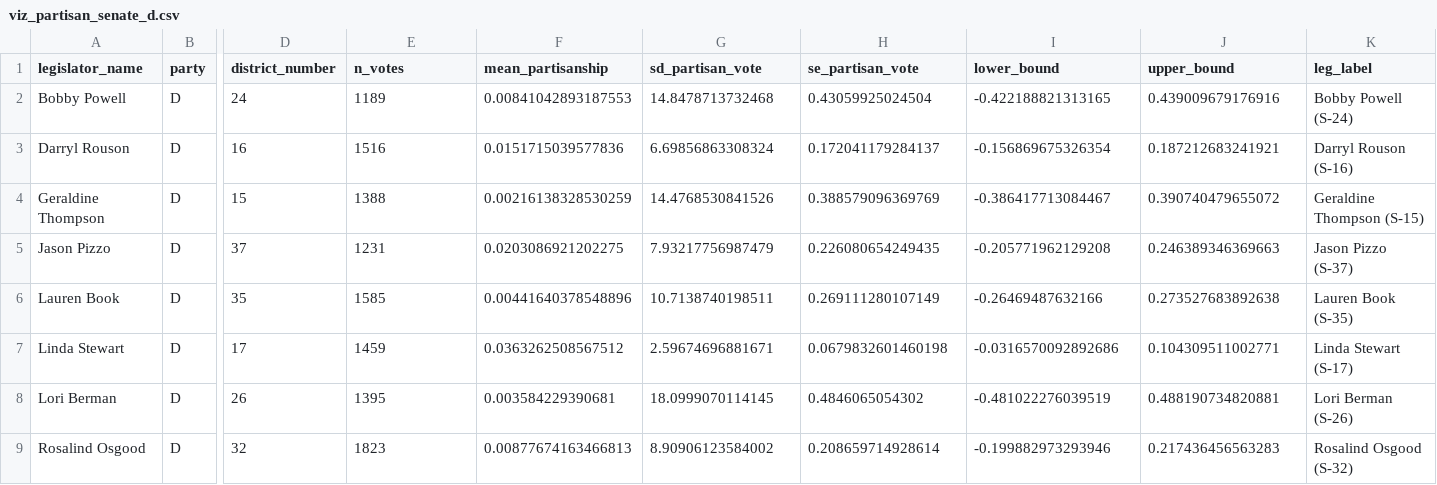
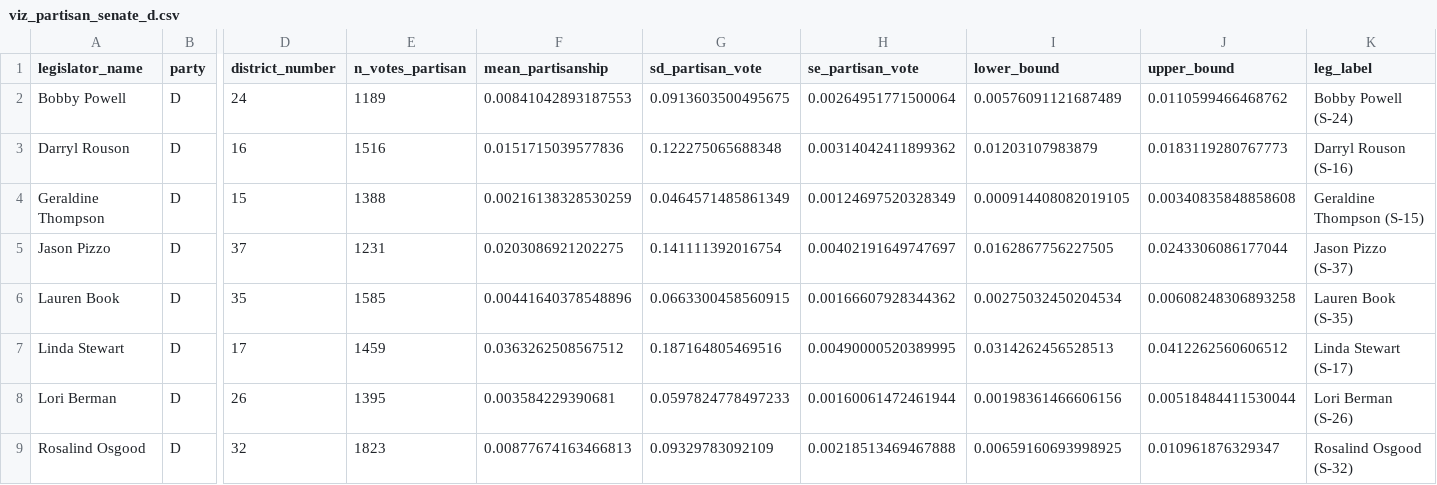
Before and after one commit to reliablerascal/fl-legislation-etl, a CSV file: data-app/viz_partisan_senate_d.csv, drawn as a sheet; only a part is shown, gaps mark what is left out; the diff covers the shown part only; the diff names each change by its address in the sheet, - before the commit and + after, or states it on an @@ line.

```diff
--- a/data-app/viz_partisan_senate_d.csv
+++ b/data-app/viz_partisan_senate_d.csv
-E1: n_votes
+E1: n_votes_partisan
-G2 (sd_partisan_vote): 14.8478713732468
+G2 (sd_partisan_vote): 0.0913603500495675
-H2 (se_partisan_vote): 0.43059925024504
+H2 (se_partisan_vote): 0.00264951771500064
-I2 (lower_bound): -0.422188821313165
+I2 (lower_bound): 0.00576091121687489
-J2 (upper_bound): 0.439009679176916
+J2 (upper_bound): 0.0110599466468762
-G3 (sd_partisan_vote): 6.69856863308324
+G3 (sd_partisan_vote): 0.122275065688348
-H3 (se_partisan_vote): 0.172041179284137
+H3 (se_partisan_vote): 0.00314042411899362
-I3 (lower_bound): -0.156869675326354
+I3 (lower_bound): 0.01203107983879
-J3 (upper_bound): 0.187212683241921
+J3 (upper_bound): 0.0183119280767773
-G4 (sd_partisan_vote): 14.4768530841526
+G4 (sd_partisan_vote): 0.0464571485861349
-H4 (se_partisan_vote): 0.388579096369769
+H4 (se_partisan_vote): 0.00124697520328349
-I4 (lower_bound): -0.386417713084467
+I4 (lower_bound): 0.000914408082019105
-J4 (upper_bound): 0.390740479655072
+J4 (upper_bound): 0.00340835848858608
-G5 (sd_partisan_vote): 7.93217756987479
+G5 (sd_partisan_vote): 0.141111392016754
-H5 (se_partisan_vote): 0.226080654249435
+H5 (se_partisan_vote): 0.00402191649747697
-I5 (lower_bound): -0.205771962129208
+I5 (lower_bound): 0.0162867756227505
-J5 (upper_bound): 0.246389346369663
+J5 (upper_bound): 0.0243306086177044
-G6 (sd_partisan_vote): 10.7138740198511
+G6 (sd_partisan_vote): 0.0663300458560915
-H6 (se_partisan_vote): 0.269111280107149
+H6 (se_partisan_vote): 0.00166607928344362
-I6 (lower_bound): -0.26469487632166
+I6 (lower_bound): 0.00275032450204534
-J6 (upper_bound): 0.273527683892638
+J6 (upper_bound): 0.00608248306893258
-G7 (sd_partisan_vote): 2.59674696881671
+G7 (sd_partisan_vote): 0.187164805469516
-H7 (se_partisan_vote): 0.0679832601460198
+H7 (se_partisan_vote): 0.00490000520389995
-I7 (lower_bound): -0.0316570092892686
+I7 (lower_bound): 0.0314262456528513
-J7 (upper_bound): 0.104309511002771
+J7 (upper_bound): 0.0412262560606512
-G8 (sd_partisan_vote): 18.0999070114145
+G8 (sd_partisan_vote): 0.0597824778497233
-H8 (se_partisan_vote): 0.4846065054302
+H8 (se_partisan_vote): 0.00160061472461944
-I8 (lower_bound): -0.481022276039519
+I8 (lower_bound): 0.00198361466606156
-J8 (upper_bound): 0.488190734820881
+J8 (upper_bound): 0.00518484411530044
-G9 (sd_partisan_vote): 8.90906123584002
+G9 (sd_partisan_vote): 0.09329783092109
-H9 (se_partisan_vote): 0.208659714928614
+H9 (se_partisan_vote): 0.00218513469467888
-I9 (lower_bound): -0.199882973293946
+I9 (lower_bound): 0.00659160693998925
-J9 (upper_bound): 0.217436456563283
+J9 (upper_bound): 0.010961876329347
```
Also changed, not shown: 16 edited cells elsewhere in this file, data-app/p_legislators.csv, data-app/viz_partisan_senate_r.csv, 7 other files.
